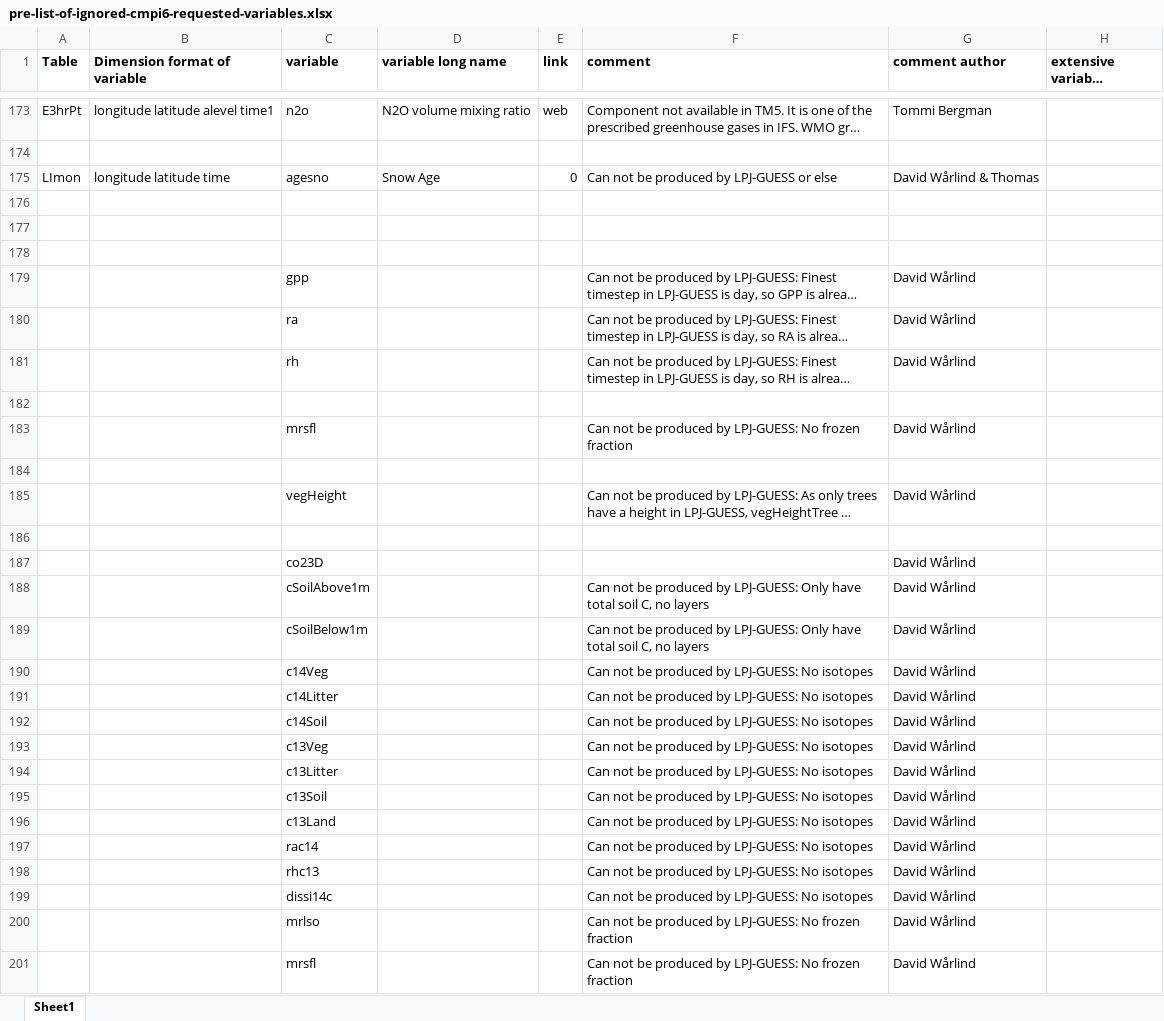
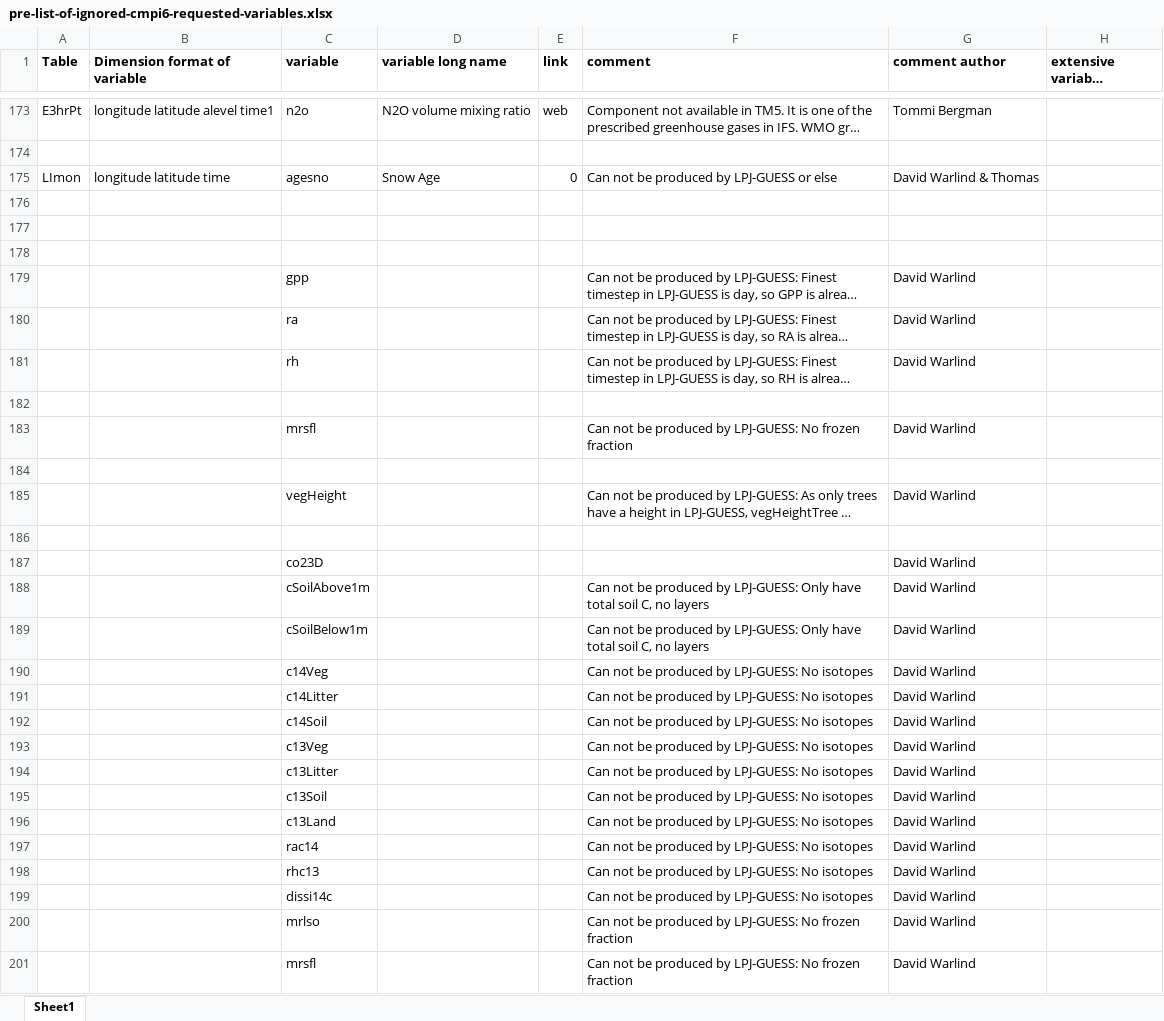
Before and after one commit to EC-Earth/ece2cmor3, an Excel workbook: ece2cmor3/resources/pre-list-of-ignored-cmpi6-requested-variables.xlsx, sheet Sheet1, drawn as a sheet; only a part is shown, gaps mark what is left out; long unchanged cells end in …; values as stored, in another font and other column widths than the file's, no borders; the diff covers the shown part only; the diff names each change by its address in the sheet, - before the commit and + after, or states it on an @@ line.

```diff
--- a/ece2cmor3/resources/pre-list-of-ignored-cmpi6-requested-variables.xlsx (sheet Sheet1)
+++ b/ece2cmor3/resources/pre-list-of-ignored-cmpi6-requested-variables.xlsx (sheet Sheet1)
-G175 (comment author): David Wårlind & Thomas
+G175 (comment author): David Warlind & Thomas
-G179:G181 (comment author): David Wårlind
+G179:G181 (comment author): David Warlind
-G183 (comment author): David Wårlind
+G183 (comment author): David Warlind
-G185 (comment author): David Wårlind
+G185 (comment author): David Warlind
-G187:G201 (comment author): David Wårlind
+G187:G201 (comment author): David Warlind
```
Also changed, not shown: 114 edited cells elsewhere in this sheet, ece2cmor3/resources/list-of-identified-missing-cmpi6-requested-variables.xlsx, ece2cmor3/resources/list-of-ignored-cmpi6-requested-variables.xlsx, 3 other files.
